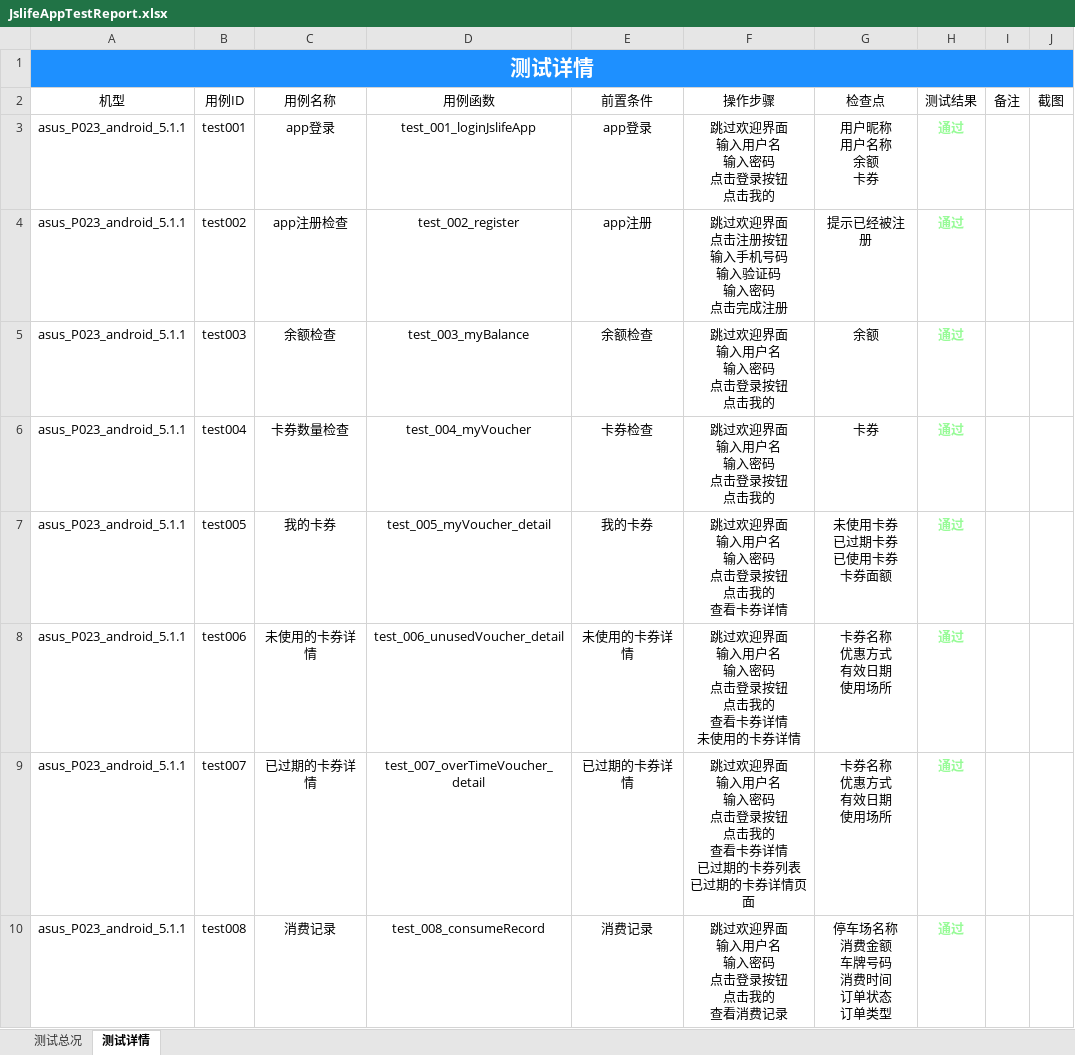
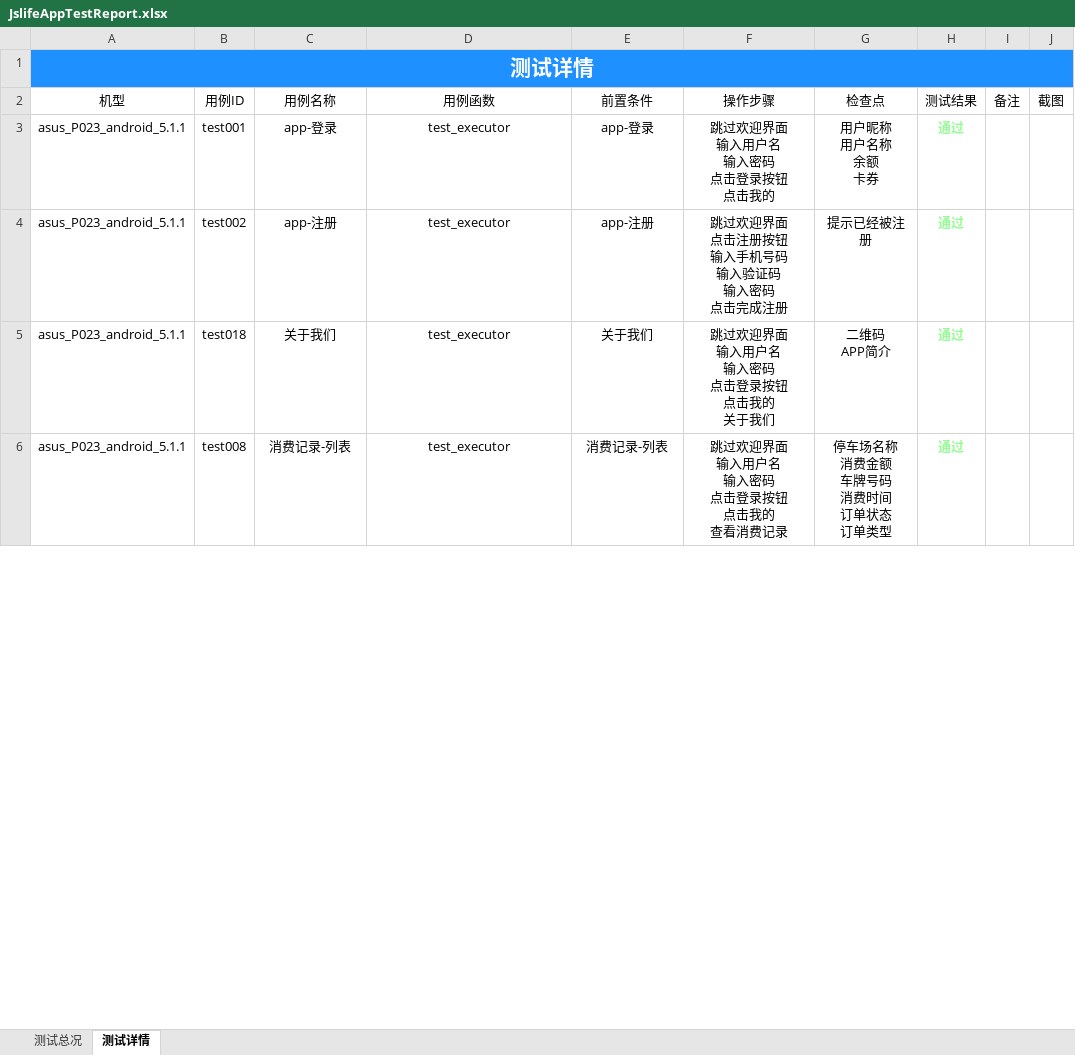
Before and after one commit to samesky2016/appium-test, an Excel workbook: Report/JslifeAppTestReport.xlsx, sheet 测试详情, drawn as a sheet; only a part is shown; values as stored, in another font and other column widths than the file's, no borders; charts and pictures not drawn; removed rows and columns are numbered as before the commit, all else as after; ↵ is a line break in a cell; the diff covers the shown part only; the diff names each change by its address in the sheet, - before the commit and + after, or states it on an @@ line.

```diff
--- a/Report/JslifeAppTestReport.xlsx (sheet 测试详情)
+++ b/Report/JslifeAppTestReport.xlsx (sheet 测试详情)
-C3 (用例名称): app登录
+C3 (用例名称): app-登录
-D3 (用例函数): test_001_loginJslifeApp
+D3 (用例函数): test_executor
-E3 (前置条件): app登录
+E3 (前置条件): app-登录
-C4 (用例名称): app注册检查
+C4 (用例名称): app-注册
-D4 (用例函数): test_002_register
+D4 (用例函数): test_executor
-E4 (前置条件): app注册
+E4 (前置条件): app-注册
-row 5: asus_P023_android_5.1.1 | test003 | 余额检查 | test_003_myBalance | 余额检查 | 跳过欢迎界面 ↵ 输入用户名 ↵ 输入密码 ↵ 点击登录按钮 ↵ 点击我的 | 余额 | 通过
-row 6: asus_P023_android_5.1.1 | test004 | 卡券数量检查 | test_004_myVoucher | 卡券检查 | 跳过欢迎界面 ↵ 输入用户名 ↵ 输入密码 ↵ 点击登录按钮 ↵ 点击我的 | 卡券 | 通过
-row 7: asus_P023_android_5.1.1 | test005 | 我的卡券 | test_005_myVoucher_detail | 我的卡券 | 跳过欢迎界面 ↵ 输入用户名 ↵ 输入密码 ↵ 点击登录按钮 ↵ 点击我的 ↵ 查看卡券详情 | 未使用卡券 ↵ 已过期卡券 ↵ 已使用卡券 ↵ 卡券面额 | 通过
-row 8: asus_P023_android_5.1.1 | test006 | 未使用的卡券详情 | test_006_unusedVoucher_detail | 未使用的卡券详情 | 跳过欢迎界面 ↵ 输入用户名 ↵ 输入密码 ↵ 点击登录按钮 ↵ 点击我的 ↵ 查看卡券详情 ↵ 未使用的卡券详情 | 卡券名称 ↵ 优惠方式 ↵ 有效日期 ↵ 使用场所 | 通过
-row 9: asus_P023_android_5.1.1 | test007 | 已过期的卡券详情 | test_007_overTimeVoucher_detail | 已过期的卡券详情 | 跳过欢迎界面 ↵ 输入用户名 ↵ 输入密码 ↵ 点击登录按钮 ↵ 点击我的 ↵ 查看卡券详情 ↵ 已过期的卡券列表 ↵ 已过期的卡券详情页面 | 卡券名称 ↵ 优惠方式 ↵ 有效日期 ↵ 使用场所 | 通过
+row 5: asus_P023_android_5.1.1 | test018 | 关于我们 | test_executor | 关于我们 | 跳过欢迎界面 ↵ 输入用户名 ↵ 输入密码 ↵ 点击登录按钮 ↵ 点击我的 ↵ 关于我们 | 二维码 ↵ APP简介 | 通过
-C6 (用例名称): 消费记录
+C6 (用例名称): 消费记录-列表
-D6 (用例函数): test_008_consumeRecord
+D6 (用例函数): test_executor
-E6 (前置条件): 消费记录
+E6 (前置条件): 消费记录-列表
```
Also changed, not shown: 4 added rows, 9 removed rows and 12 edited cells elsewhere in this sheet, sheet 测试总况, charts or pictures, 2 other files.
